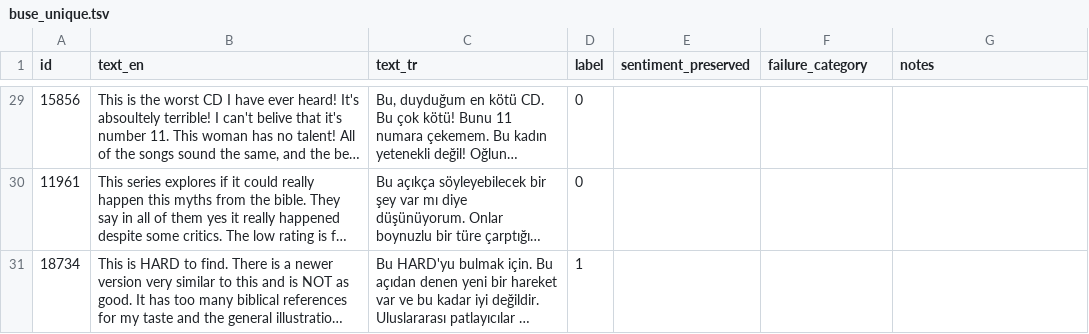
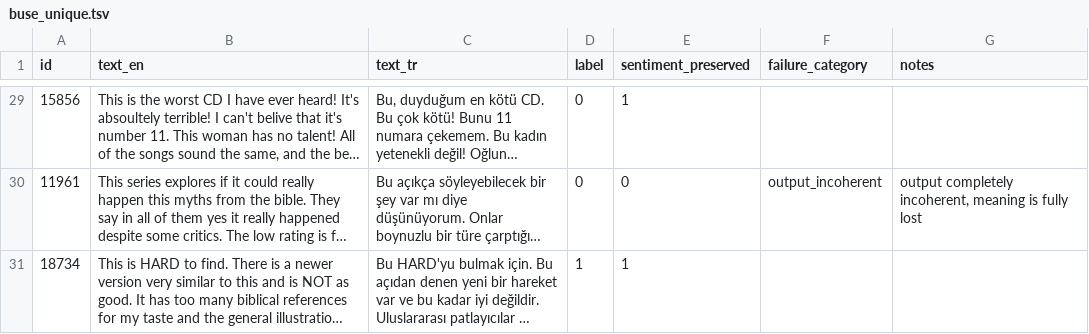
Before and after one commit to niushamjd/mt-augmentation-sentiment-tr, a TSV file: data/annotation/buse_unique.tsv, drawn as a sheet; only a part is shown, gaps mark what is left out; long unchanged cells end in …; the diff covers the shown part only; the diff names each change by its address in the sheet, - before the commit and + after, or states it on an @@ line.

Commit message:
Complete sentiment-preservation annotation (Buse)

```diff
--- a/data/annotation/buse_unique.tsv
+++ b/data/annotation/buse_unique.tsv
-E29 (sentiment_preserved): (empty)
+E29 (sentiment_preserved): 1
-E30 (sentiment_preserved): (empty)
+E30 (sentiment_preserved): 0
-F30 (failure_category): (empty)
+F30 (failure_category): output_incoherent
-G30 (notes): (empty)
+G30 (notes): output completely incoherent, meaning is fully lost
-E31 (sentiment_preserved): (empty)
+E31 (sentiment_preserved): 1
```
Also changed, not shown: 42 edited cells elsewhere in this file, data/annotation/shared_iaa_buse.tsv.
